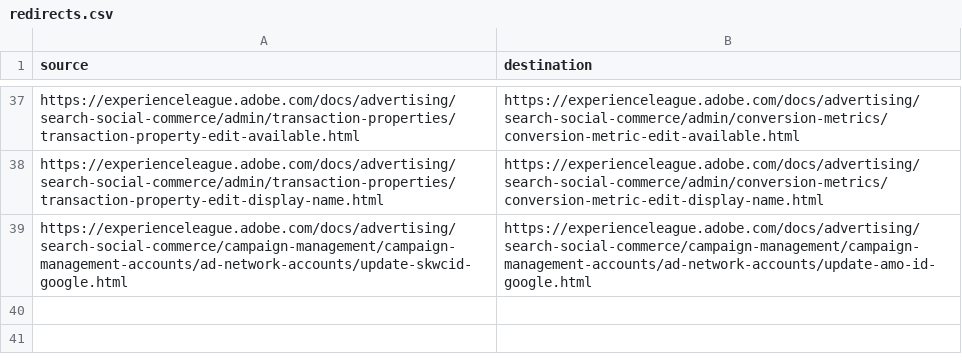
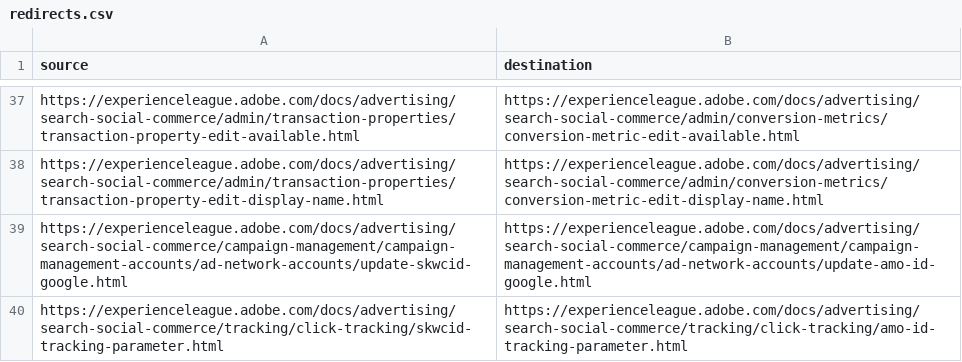
Before and after one commit to AdobeDocs/advertising.en, a CSV file: redirects.csv, drawn as a sheet; only a part is shown, gaps mark what is left out.

Commit message:
Update redirects.csv

```diff
--- a/redirects.csv
+++ b/redirects.csv
@@ -39 +39,2 @@ https://experienceleague.adobe.com/docs/advertising/search-social-commerce/admin
 https://experienceleague.adobe.com/docs/advertising/search-social-commerce/campaign-management/campaign-management-accounts/ad-network-accounts/update-skwcid-google.html,https://experienceleague.adobe.com/docs/advertising/search-social-commerce/campaign-management/campaign-management-accounts/ad-network-accounts/update-amo-id-google.html
+https://experienceleague.adobe.com/docs/advertising/search-social-commerce/tracking/click-tracking/skwcid-tracking-parameter.html,https://experienceleague.adobe.com/docs/advertising/search-social-commerce/tracking/click-tracking/amo-id-tracking-parameter.html
```
